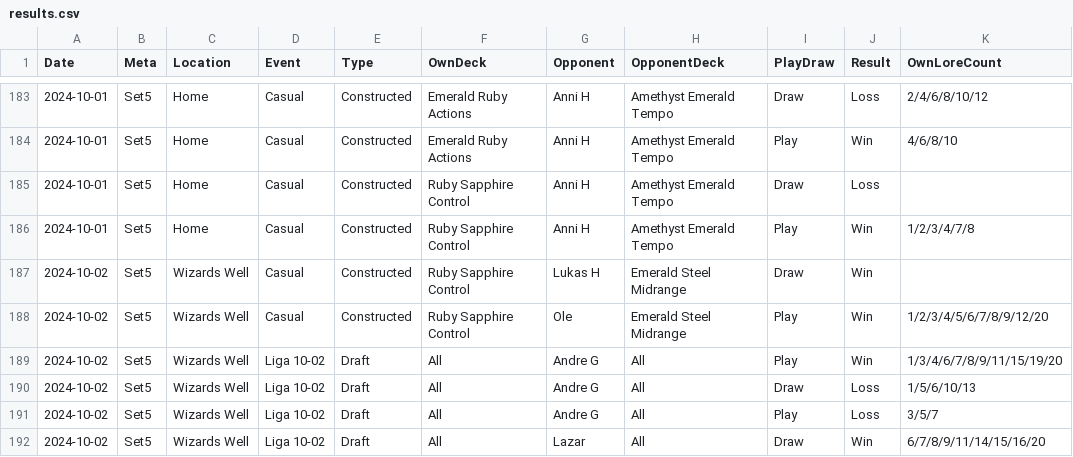
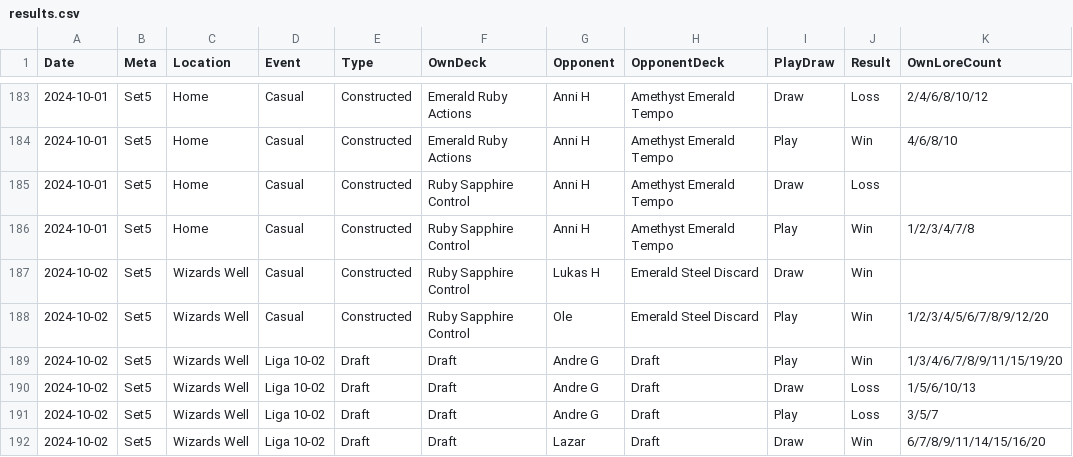
Before and after one commit to shinobi64/lorcana, a CSV file: results/results.csv, drawn as a sheet; only a part is shown, gaps mark what is left out; the diff covers the shown part only; the diff names each change by its address in the sheet, - before the commit and + after, or states it on an @@ line.

Commit message:
update deck colors and results

```diff
--- a/results/results.csv
+++ b/results/results.csv
-H187:H188 (OpponentDeck): Emerald Steel Midrange
+H187:H188 (OpponentDeck): Emerald Steel Discard
-F189:F192 (OwnDeck): All
+F189:F192 (OwnDeck): Draft
-H189:H192 (OpponentDeck): All
+H189:H192 (OpponentDeck): Draft
```
Also changed, not shown: 16 edited cells elsewhere in this file, results/decks.csv, 1 other file.
